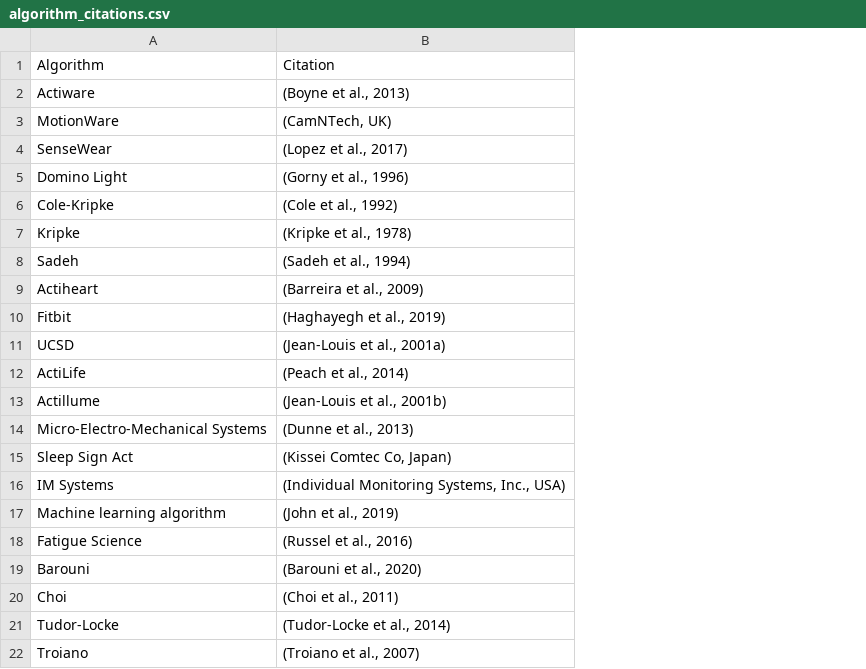
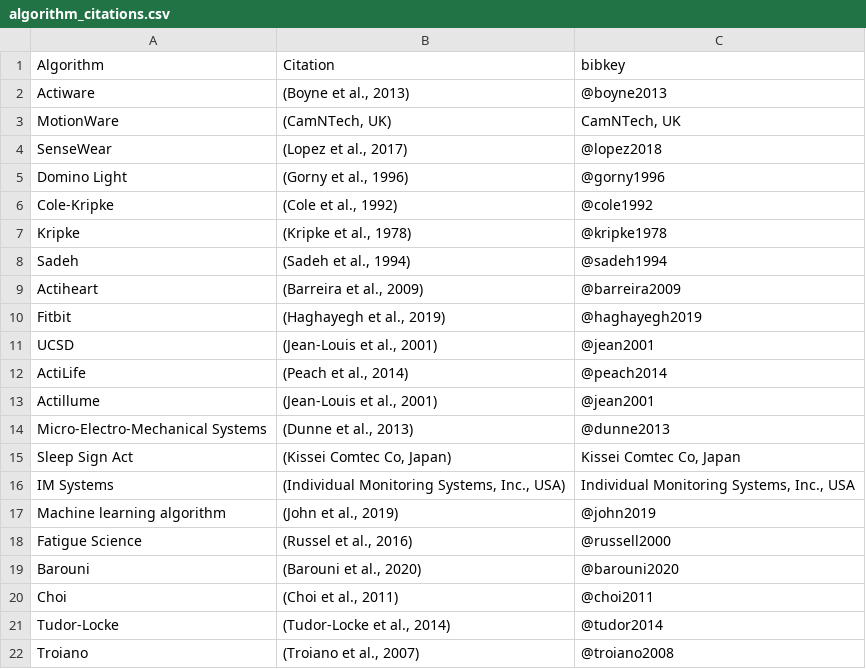
Before and after one commit to tfwalton/sleep-discrepancy-review, a CSV file: algorithm_citations.csv, drawn as a sheet; the diff names each change by its address in the sheet, - before the commit and + after, or states it on an @@ line.

Commit message:
Continuing to fix citations. Added missing details in sample characteristics column of review data

```diff
--- a/algorithm_citations.csv
+++ b/algorithm_citations.csv
+column C (bibkey), rows 2-22: @boyne2013 | CamNTech, UK | @lopez2018 | @gorny1996 | @cole1992 | @kripke1978 | @sadeh1994 | @barreira2009 | @haghayegh2019 | @jean2001 | @peach2014 | @jean2001 | @dunne2013 | Kissei Comtec Co, Japan | Individual Monitoring Systems, Inc., USA | @john2019 | @russell2000 | @barouni2020 | @choi2011 | @tudor2014 | @troiano2008
-B11 (Citation): (Jean-Louis et al., 2001a)
+B11 (Citation): (Jean-Louis et al., 2001)
-B13 (Citation): (Jean-Louis et al., 2001b)
+B13 (Citation): (Jean-Louis et al., 2001)
```
Also changed, not shown: 5 other files.
